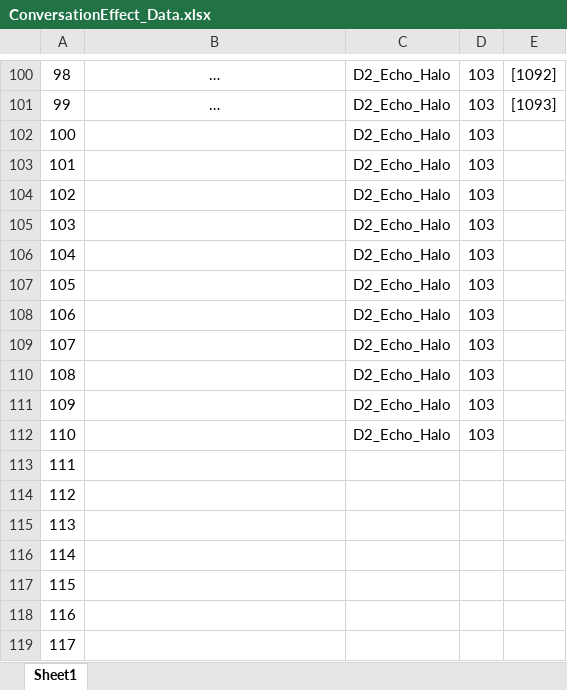
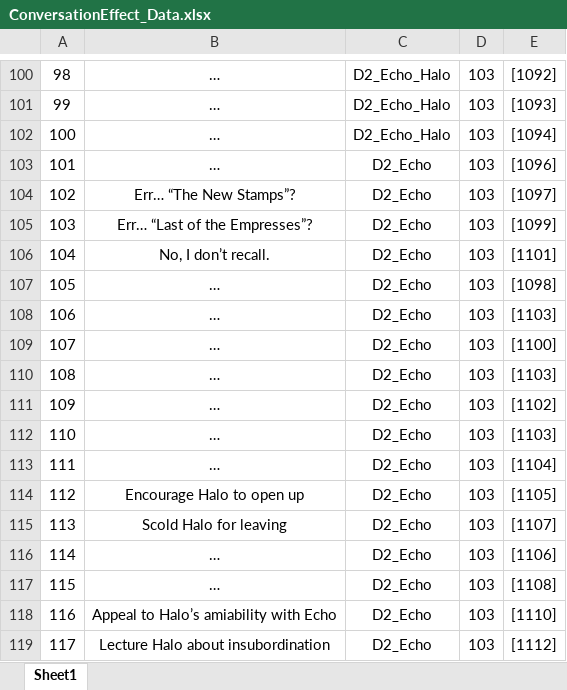
Before and after one commit to Chuyang1996/Nameless_Temp, an Excel workbook: GameDesign/ExcelData/ConversationEffect_Data.xlsx, sheet Sheet1, drawn as a sheet; only a part is shown, gaps mark what is left out; values as stored, in another font and other column widths than the file's, no borders; the diff covers the shown part only; the diff names each change by its address in the sheet, - before the commit and + after, or states it on an @@ line.

```diff
--- a/GameDesign/ExcelData/ConversationEffect_Data.xlsx (sheet Sheet1)
+++ b/GameDesign/ExcelData/ConversationEffect_Data.xlsx (sheet Sheet1)
-B102:B103: (empty)
+B102:B103: …
-E102: (empty)
+E102: [1094]
-C103:C112: D2_Echo_Halo
+C103:C112: D2_Echo
-E103: (empty)
+E103: [1096]
-B104: (empty)
+B104: Err… “The New Stamps”?
-E104: (empty)
+E104: [1097]
-B105: (empty)
+B105: Err… “Last of the Empresses”?
-E105: (empty)
+E105: [1099]
-B106: (empty)
+B106: No, I don’t recall.
-E106: (empty)
+E106: [1101]
-B107:B113: (empty)
+B107:B113: …
-E107: (empty)
+E107: [1098]
-E108: (empty)
+E108: [1103]
-E109: (empty)
+E109: [1100]
-E110: (empty)
+E110: [1103]
-E111: (empty)
+E111: [1102]
-E112: (empty)
+E112: [1103]
-C113:C119: (empty)
+C113:C119: D2_Echo
-D113:D119: (empty)
+D113:D119: 103
-E113: (empty)
+E113: [1104]
-B114: (empty)
+B114: Encourage Halo to open up
-E114: (empty)
+E114: [1105]
-B115: (empty)
+B115: Scold Halo for leaving
-E115: (empty)
+E115: [1107]
-B116:B117: (empty)
+B116:B117: …
-E116: (empty)
+E116: [1106]
-E117: (empty)
+E117: [1108]
-B118: (empty)
+B118: Appeal to Halo’s amiability with Echo
-E118: (empty)
+E118: [1110]
-B119: (empty)
+B119: Lecture Halo about insubordination
-E119: (empty)
+E119: [1112]
```
Also changed, not shown: 144 edited cells elsewhere in this sheet, GameDesign/ExcelData/ConversationOption_Data.xlsx, GameDesign/ExcelData/Conversation_Data.xlsx, 13 other files.
